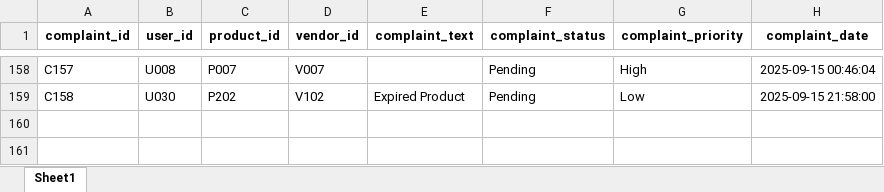
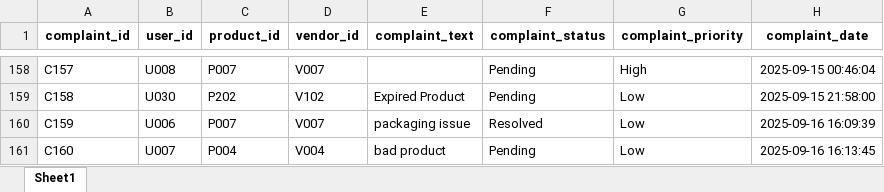
Before and after one commit to 1aditisingh626/hackathon_project, an Excel workbook: Data/complaints_db.xlsx, sheet Sheet1, drawn as a sheet; only a part is shown, gaps mark what is left out; values as stored, in another font and other column widths than the file's, no borders; the diff names each change by its address in the sheet, - before the commit and + after, or states it on an @@ line.

```diff
--- a/Data/complaints_db.xlsx (sheet Sheet1)
+++ b/Data/complaints_db.xlsx (sheet Sheet1)
+row 160: C159 | U006 | P007 | V007 | packaging issue | Resolved | Low | 2025-09-16 16:09:39
+row 161: C160 | U007 | P004 | V004 | bad product | Pending | Low | 2025-09-16 16:13:45
```
Also changed, not shown: 4 other files.
